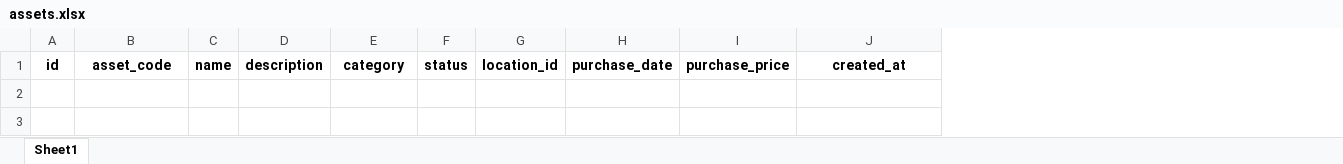
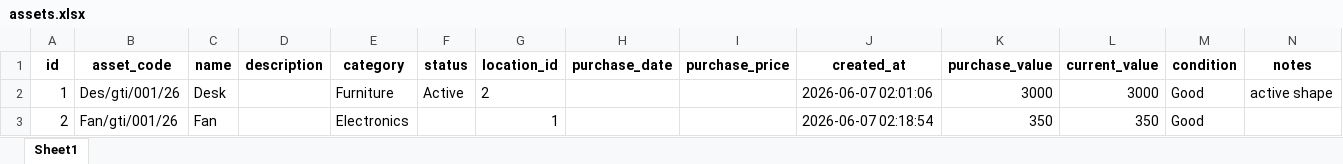
Before and after one commit to OkyereI/flask_sms_app, an Excel workbook: excel_db/assets.xlsx, sheet Sheet1, drawn as a sheet; values as stored, in another font and other column widths than the file's, no borders; the diff names each change by its address in the sheet, - before the commit and + after, or states it on an @@ line.

```diff
--- a/excel_db/assets.xlsx (sheet Sheet1)
+++ b/excel_db/assets.xlsx (sheet Sheet1)
+column K (purchase_value), empty
+column L (current_value), empty
+column M (condition), empty
+column N (notes), empty
+row 2: 1 | Des/gti/001/26 | Desk |  | Furniture | Active | 2 |  |  | 2026-06-07 02:01:06 | 3000 | 3000 | Good | active shape
+row 3: 2 | Fan/gti/001/26 | Fan |  | Electronics |  | 1 |  |  | 2026-06-07 02:18:54 | 350 | 350 | Good
```
Also changed, not shown: excel_db/asset_movements.xlsx, excel_db/expenses.xlsx, 17 other files.
